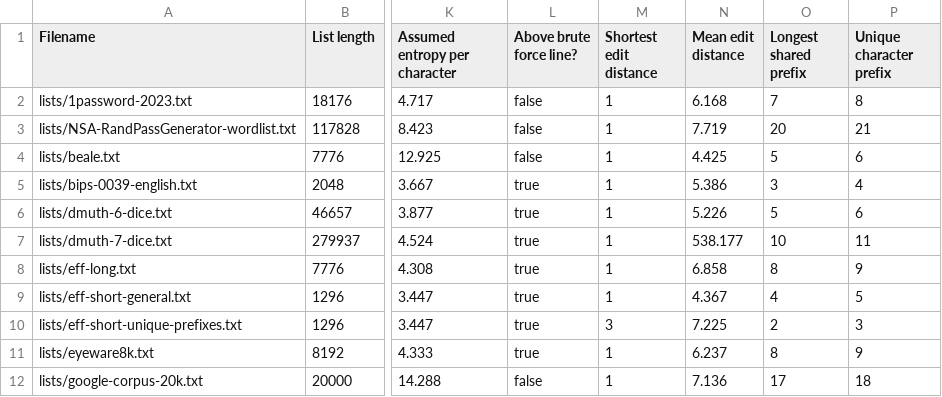
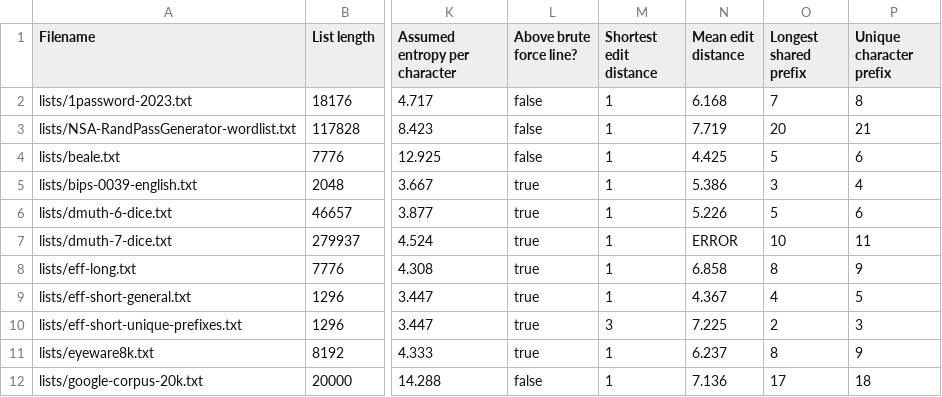
Before and after one commit to sts10/wordlist-information, a CSV file: wordlist-stats-level-4.csv, drawn as a sheet; only a part is shown, gaps mark what is left out; the diff names each change by its address in the sheet, - before the commit and + after, or states it on an @@ line.

Commit message:
Update wordlist-stats-level-4.csv

```diff
--- a/wordlist-stats-level-4.csv
+++ b/wordlist-stats-level-4.csv
-N7 (Mean edit distance): 538.177
+N7 (Mean edit distance): ERROR
```
